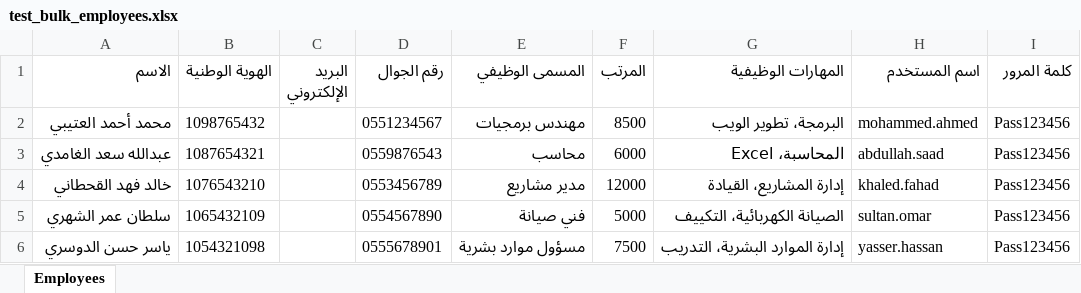
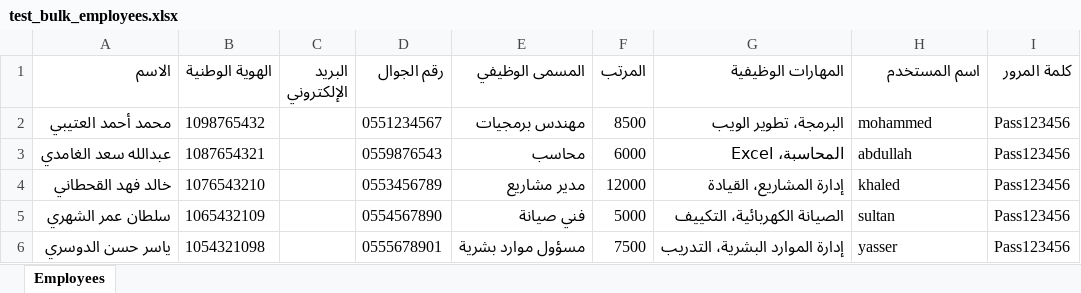
Before and after one commit to Mohammed-almahadi-tr/osos, an Excel workbook: test_bulk_employees.xlsx, sheet Employees, drawn as a sheet; values as stored, in another font and other column widths than the file's, no borders; the diff names each change by its address in the sheet, - before the commit and + after, or states it on an @@ line.

```diff
--- a/test_bulk_employees.xlsx (sheet Employees)
+++ b/test_bulk_employees.xlsx (sheet Employees)
-H2 (اسم المستخدم): mohammed.ahmed
+H2 (اسم المستخدم): mohammed
-H3 (اسم المستخدم): abdullah.saad
+H3 (اسم المستخدم): abdullah
-H4 (اسم المستخدم): khaled.fahad
+H4 (اسم المستخدم): khaled
-H5 (اسم المستخدم): sultan.omar
+H5 (اسم المستخدم): sultan
-H6 (اسم المستخدم): yasser.hassan
+H6 (اسم المستخدم): yasser
```
Also changed, not shown: 5 other files.
